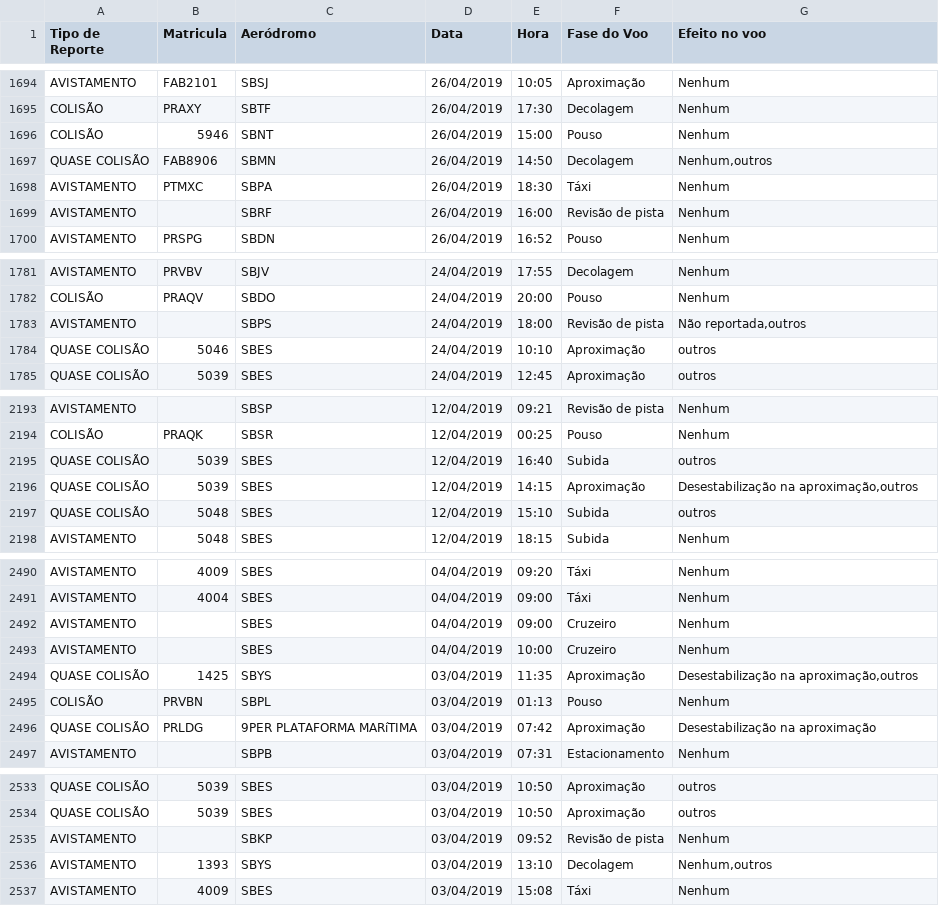
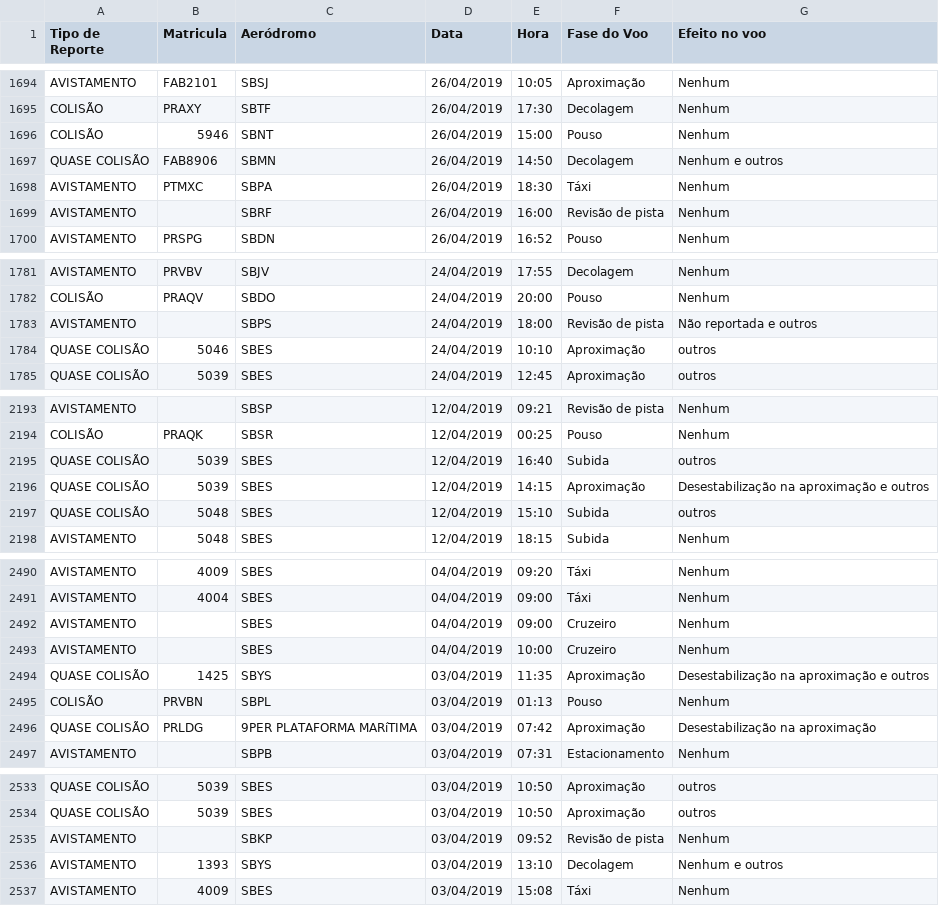
Before and after one commit to FABdadosabertos/CENIPA, a CSV file: Risco de Fauna Jan-Jun 2019.csv, drawn as a sheet; only a part is shown, gaps mark what is left out; the diff covers the shown part only.

```diff
--- a/Risco de Fauna Jan-Jun 2019.csv
+++ b/Risco de Fauna Jan-Jun 2019.csv
@@ -1696,3 +1696,3 @@ COLISÃO;PRAXY;SBTF;26/04/2019;17:30;Decolagem;Nenhum
 COLISÃO;5946;SBNT;26/04/2019;15:00;Pouso;Nenhum
-QUASE COLISÃO;FAB8906;SBMN;26/04/2019;14:50;Decolagem;Nenhum,outros
+QUASE COLISÃO;FAB8906;SBMN;26/04/2019;14:50;Decolagem;Nenhum e outros
 AVISTAMENTO;PTMXC;SBPA;26/04/2019;18:30;Táxi;Nenhum
@@ -1782,3 +1782,3 @@ AVISTAMENTO;PRVBV;SBJV;24/04/2019;17:55;Decolagem;Nenhum
 COLISÃO;PRAQV;SBDO;24/04/2019;20:00;Pouso;Nenhum
-AVISTAMENTO;;SBPS;24/04/2019;18:00;Revisão de pista;Não reportada,outros
+AVISTAMENTO;;SBPS;24/04/2019;18:00;Revisão de pista;Não reportada e outros
 QUASE COLISÃO;5046;SBES;24/04/2019;10:10;Aproximação;outros
@@ -2195,3 +2195,3 @@ COLISÃO;PRAQK;SBSR;12/04/2019;00:25;Pouso;Nenhum
 QUASE COLISÃO;5039;SBES;12/04/2019;16:40;Subida;outros
-QUASE COLISÃO;5039;SBES;12/04/2019;14:15;Aproximação;Desestabilização na aproximação,outros
+QUASE COLISÃO;5039;SBES;12/04/2019;14:15;Aproximação;Desestabilização na aproximação e outros
 QUASE COLISÃO;5048;SBES;12/04/2019;15:10;Subida;outros
@@ -2493,3 +2493,3 @@ AVISTAMENTO;;SBES;04/04/2019;09:00;Cruzeiro;Nenhum
 AVISTAMENTO;;SBES;04/04/2019;10:00;Cruzeiro;Nenhum
-QUASE COLISÃO;1425;SBYS;03/04/2019;11:35;Aproximação;Desestabilização na aproximação,outros
+QUASE COLISÃO;1425;SBYS;03/04/2019;11:35;Aproximação;Desestabilização na aproximação e outros
 COLISÃO;PRVBN;SBPL;03/04/2019;01:13;Pouso;Nenhum
@@ -2535,3 +2535,3 @@ QUASE COLISÃO;5039;SBES;03/04/2019;10:50;Aproximação;outros
 AVISTAMENTO;;SBKP;03/04/2019;09:52;Revisão de pista;Nenhum
-AVISTAMENTO;1393;SBYS;03/04/2019;13:10;Decolagem;Nenhum,outros
+AVISTAMENTO;1393;SBYS;03/04/2019;13:10;Decolagem;Nenhum e outros
 AVISTAMENTO;4009;SBES;03/04/2019;15:08;Táxi;Nenhum
```
Also changed, not shown: 23 edited cells elsewhere in this file.
